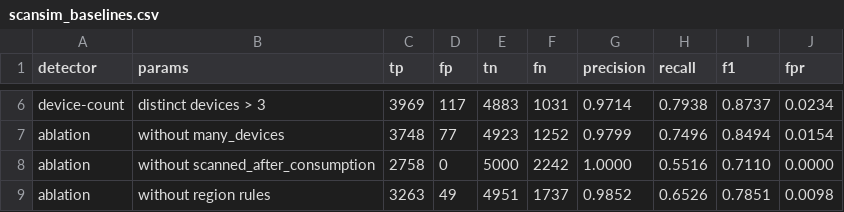
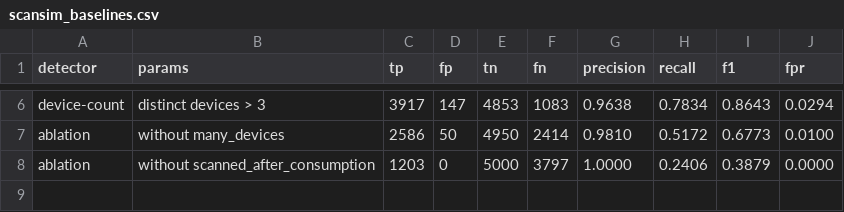
Before and after one commit to MahdiRohani/supplement-authenticity-tracker, a CSV file: backend/bench/results/scansim_baselines.csv, drawn as a sheet; only a part is shown, gaps mark what is left out; the diff covers the shown part only; the diff names each change by its address in the sheet, - before the commit and + after, or states it on an @@ line.

```diff
--- a/backend/bench/results/scansim_baselines.csv
+++ b/backend/bench/results/scansim_baselines.csv
-C6 (tp): 3969
+C6 (tp): 3917
-D6 (fp): 117
+D6 (fp): 147
-E6 (tn): 4883
+E6 (tn): 4853
-F6 (fn): 1031
+F6 (fn): 1083
-G6 (precision): 0.9714
+G6 (precision): 0.9638
-H6 (recall): 0.7938
+H6 (recall): 0.7834
-I6 (f1): 0.8737
+I6 (f1): 0.8643
-J6 (fpr): 0.0234
+J6 (fpr): 0.0294
-C7 (tp): 3748
+C7 (tp): 2586
-D7 (fp): 77
+D7 (fp): 50
-E7 (tn): 4923
+E7 (tn): 4950
-F7 (fn): 1252
+F7 (fn): 2414
-G7 (precision): 0.9799
+G7 (precision): 0.9810
-H7 (recall): 0.7496
+H7 (recall): 0.5172
-I7 (f1): 0.8494
+I7 (f1): 0.6773
-J7 (fpr): 0.0154
+J7 (fpr): 0.0100
-C8 (tp): 2758
+C8 (tp): 1203
-F8 (fn): 2242
+F8 (fn): 3797
-H8 (recall): 0.5516
+H8 (recall): 0.2406
-I8 (f1): 0.7110
+I8 (f1): 0.3879
-row 9: ablation | without region rules | 3263 | 49 | 4951 | 1737 | 0.9852 | 0.6526 | 0.7851 | 0.0098
```
Also changed, not shown: 32 edited cells elsewhere in this file, backend/bench/results/scansim_by_clones.csv, backend/bench/results/scansim_runs.csv, 30 other files.
